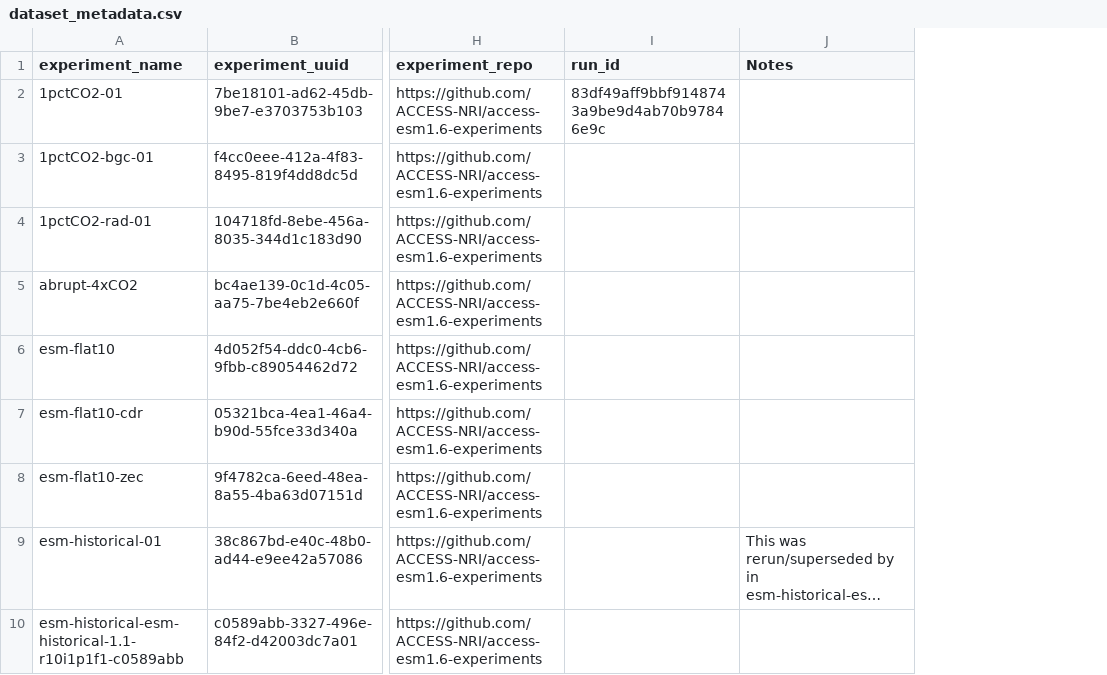
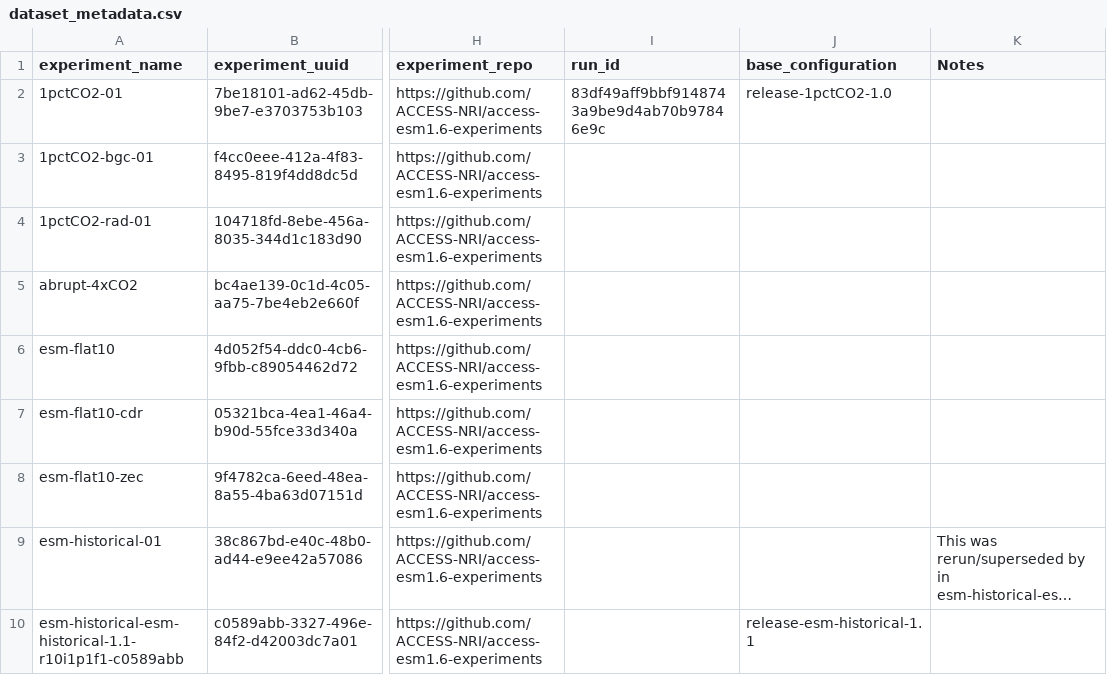
Before and after one commit to ACCESS-NRI/esm1.6-scripts, a CSV file: esm1p6_postprocessor/conf/dataset_metadata.csv, drawn as a sheet; only a part is shown, gaps mark what is left out; long unchanged cells end in …; the diff names each change by its address in the sheet, - before the commit and + after, or states it on an @@ line.

Commit message:
Added base_config to derived metadata, updated schema version

```diff
--- a/esm1p6_postprocessor/conf/dataset_metadata.csv
+++ b/esm1p6_postprocessor/conf/dataset_metadata.csv
+column J (base_configuration), rows 2-10: release-1pctCO2-1.0 |  |  |  |  |  |  |  | release-esm-historical-1.1
```
Also changed, not shown: 3 other files.
